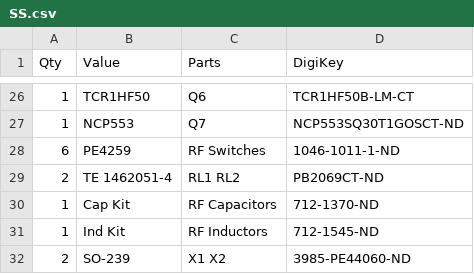
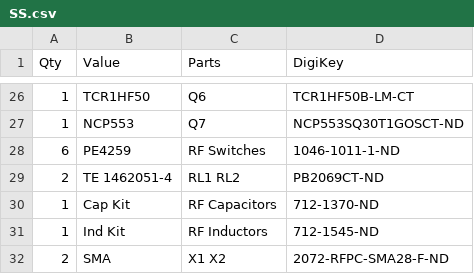
Before and after one commit to rfrht/SignalSurge, a CSV file: others/SS.csv, drawn as a sheet; only a part is shown, gaps mark what is left out.

Commit message:
BOM: Replaced SO239 to SMA connectors

```diff
--- a/others/SS.csv
+++ b/others/SS.csv
@@ -31,2 +31,2 @@ Qty,Value,Parts,DigiKey
 1,Ind Kit,RF Inductors,712-1545-ND
-2,SO-239,X1 X2,3985-PE44060-ND
+2,SMA,X1 X2,2072-RFPC-SMA28-F-ND
```
